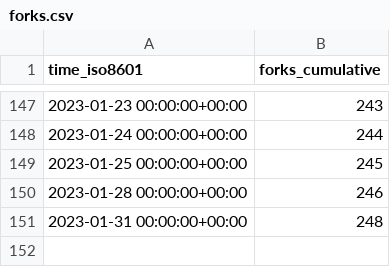
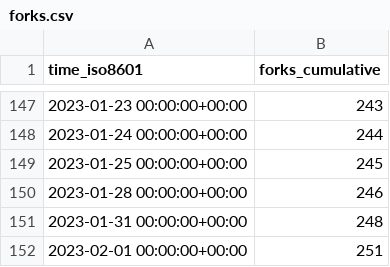
Before and after one commit to twitsforbrains/immich, a CSV file: immich-app/immich/ghrs-data/forks.csv, drawn as a sheet; only a part is shown, gaps mark what is left out.

```diff
--- a/immich-app/immich/ghrs-data/forks.csv
+++ b/immich-app/immich/ghrs-data/forks.csv
@@ -151 +151,2 @@ time_iso8601,forks_cumulative
 2023-01-31 00:00:00+00:00,248
+2023-02-01 00:00:00+00:00,251
```
Also changed, not shown: immich-app/immich/ghrs-data/stargazers.csv.
